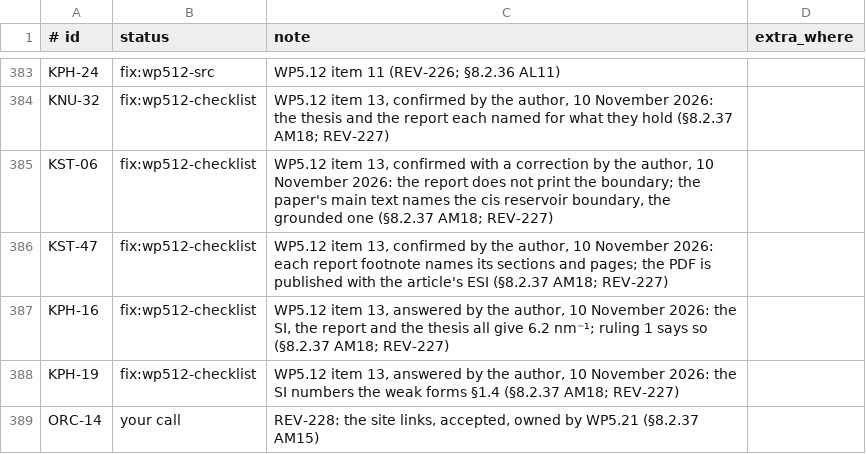
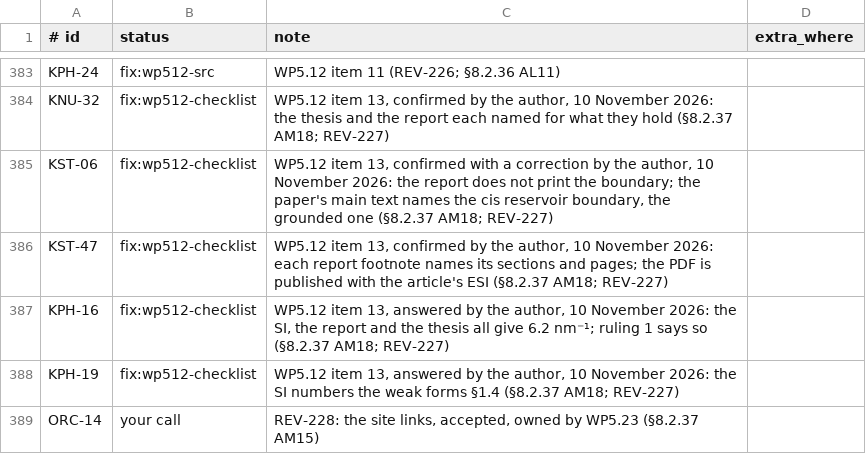
Before and after one commit to willemsk/nanopnp, a TSV file: docs/code_reviews/CODE_REVIEW_039/raw/dispositions.tsv, drawn as a sheet; only a part is shown, gaps mark what is left out.

```diff
--- a/docs/code_reviews/CODE_REVIEW_039/raw/dispositions.tsv
+++ b/docs/code_reviews/CODE_REVIEW_039/raw/dispositions.tsv
@@ -388,2 +388,2 @@ KPH-16	fix:wp512-checklist	WP5.12 item 13, answered by the author, 10 November 2
 KPH-19	fix:wp512-checklist	WP5.12 item 13, answered by the author, 10 November 2026: the SI numbers the weak forms §1.4 (§8.2.37 AM18; REV-227)	
-ORC-14	your call	REV-228: the site links, accepted, owned by WP5.21 (§8.2.37 AM15)	
+ORC-14	your call	REV-228: the site links, accepted, owned by WP5.23 (§8.2.37 AM15)	
```
Also changed, not shown: 55 other files.
